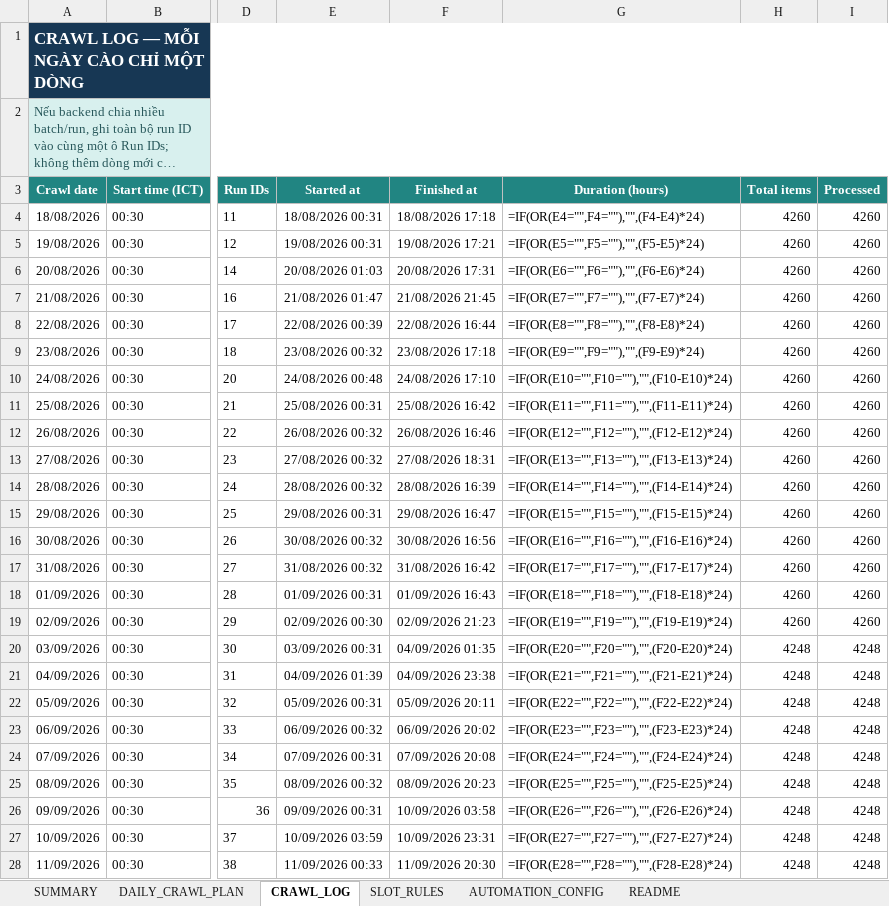
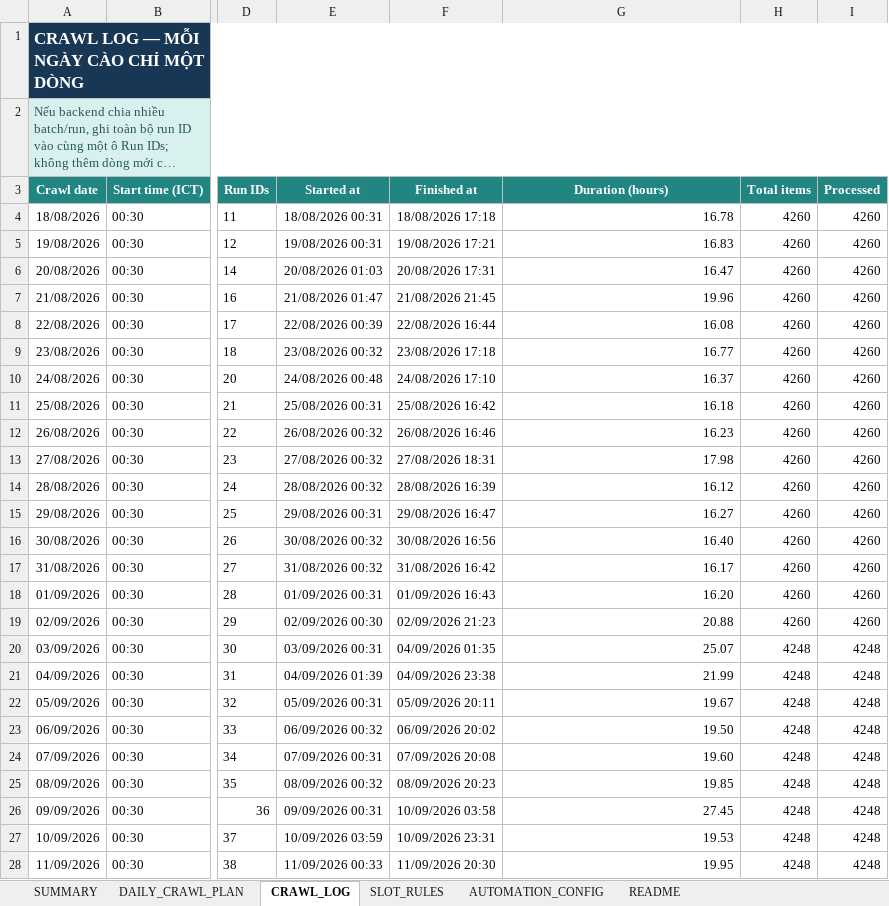
Before and after one commit to Andnm/capstone-master, an Excel workbook: outputs/crawl-data-planner-20260816/crawl_sampling_master.xlsx, sheet CRAWL_LOG, drawn as a sheet; only a part is shown, gaps mark what is left out; long unchanged cells end in …; values as stored, in another font and other column widths than the file's, no borders; formulas without a stored value are shown as written; conditional formats and table styles not drawn; the diff covers the shown part only; the diff names each change by its address in the sheet, - before the commit and + after, or states it on an @@ line.

Commit message:
feat: update crawl 8/10

```diff
--- a/outputs/crawl-data-planner-20260816/crawl_sampling_master.xlsx (sheet CRAWL_LOG)
+++ b/outputs/crawl-data-planner-20260816/crawl_sampling_master.xlsx (sheet CRAWL_LOG)
-G4 (Duration (hours)): =IF(OR(E4="",F4=""),"",(F4-E4)*24)
+G4 (Duration (hours)): 16.78
-G5 (Duration (hours)): =IF(OR(E5="",F5=""),"",(F5-E5)*24)
+G5 (Duration (hours)): 16.83
-G6 (Duration (hours)): =IF(OR(E6="",F6=""),"",(F6-E6)*24)
+G6 (Duration (hours)): 16.47
-G7 (Duration (hours)): =IF(OR(E7="",F7=""),"",(F7-E7)*24)
+G7 (Duration (hours)): 19.96
-G8 (Duration (hours)): =IF(OR(E8="",F8=""),"",(F8-E8)*24)
+G8 (Duration (hours)): 16.08
-G9 (Duration (hours)): =IF(OR(E9="",F9=""),"",(F9-E9)*24)
+G9 (Duration (hours)): 16.77
-G10 (Duration (hours)): =IF(OR(E10="",F10=""),"",(F10-E10)*24)
+G10 (Duration (hours)): 16.37
-G11 (Duration (hours)): =IF(OR(E11="",F11=""),"",(F11-E11)*24)
+G11 (Duration (hours)): 16.18
-G12 (Duration (hours)): =IF(OR(E12="",F12=""),"",(F12-E12)*24)
+G12 (Duration (hours)): 16.23
-G13 (Duration (hours)): =IF(OR(E13="",F13=""),"",(F13-E13)*24)
+G13 (Duration (hours)): 17.98
-G14 (Duration (hours)): =IF(OR(E14="",F14=""),"",(F14-E14)*24)
+G14 (Duration (hours)): 16.12
-G15 (Duration (hours)): =IF(OR(E15="",F15=""),"",(F15-E15)*24)
+G15 (Duration (hours)): 16.27
-G16 (Duration (hours)): =IF(OR(E16="",F16=""),"",(F16-E16)*24)
+G16 (Duration (hours)): 16.40
-G17 (Duration (hours)): =IF(OR(E17="",F17=""),"",(F17-E17)*24)
+G17 (Duration (hours)): 16.17
-G18 (Duration (hours)): =IF(OR(E18="",F18=""),"",(F18-E18)*24)
+G18 (Duration (hours)): 16.20
-G19 (Duration (hours)): =IF(OR(E19="",F19=""),"",(F19-E19)*24)
+G19 (Duration (hours)): 20.88
-G20 (Duration (hours)): =IF(OR(E20="",F20=""),"",(F20-E20)*24)
+G20 (Duration (hours)): 25.07
-G21 (Duration (hours)): =IF(OR(E21="",F21=""),"",(F21-E21)*24)
+G21 (Duration (hours)): 21.99
-G22 (Duration (hours)): =IF(OR(E22="",F22=""),"",(F22-E22)*24)
+G22 (Duration (hours)): 19.67
-G23 (Duration (hours)): =IF(OR(E23="",F23=""),"",(F23-E23)*24)
+G23 (Duration (hours)): 19.50
-G24 (Duration (hours)): =IF(OR(E24="",F24=""),"",(F24-E24)*24)
+G24 (Duration (hours)): 19.60
-G25 (Duration (hours)): =IF(OR(E25="",F25=""),"",(F25-E25)*24)
+G25 (Duration (hours)): 19.85
-G26 (Duration (hours)): =IF(OR(E26="",F26=""),"",(F26-E26)*24)
+G26 (Duration (hours)): 27.45
-G27 (Duration (hours)): =IF(OR(E27="",F27=""),"",(F27-E27)*24)
+G27 (Duration (hours)): 19.53
-G28 (Duration (hours)): =IF(OR(E28="",F28=""),"",(F28-E28)*24)
+G28 (Duration (hours)): 19.95
```
Also changed, not shown: 93 edited cells elsewhere in this sheet, sheet DAILY_CRAWL_PLAN, sheet SUMMARY, outputs/vps-crawl-planner-20260823/vps_crawl_sampling_master.xlsx.
